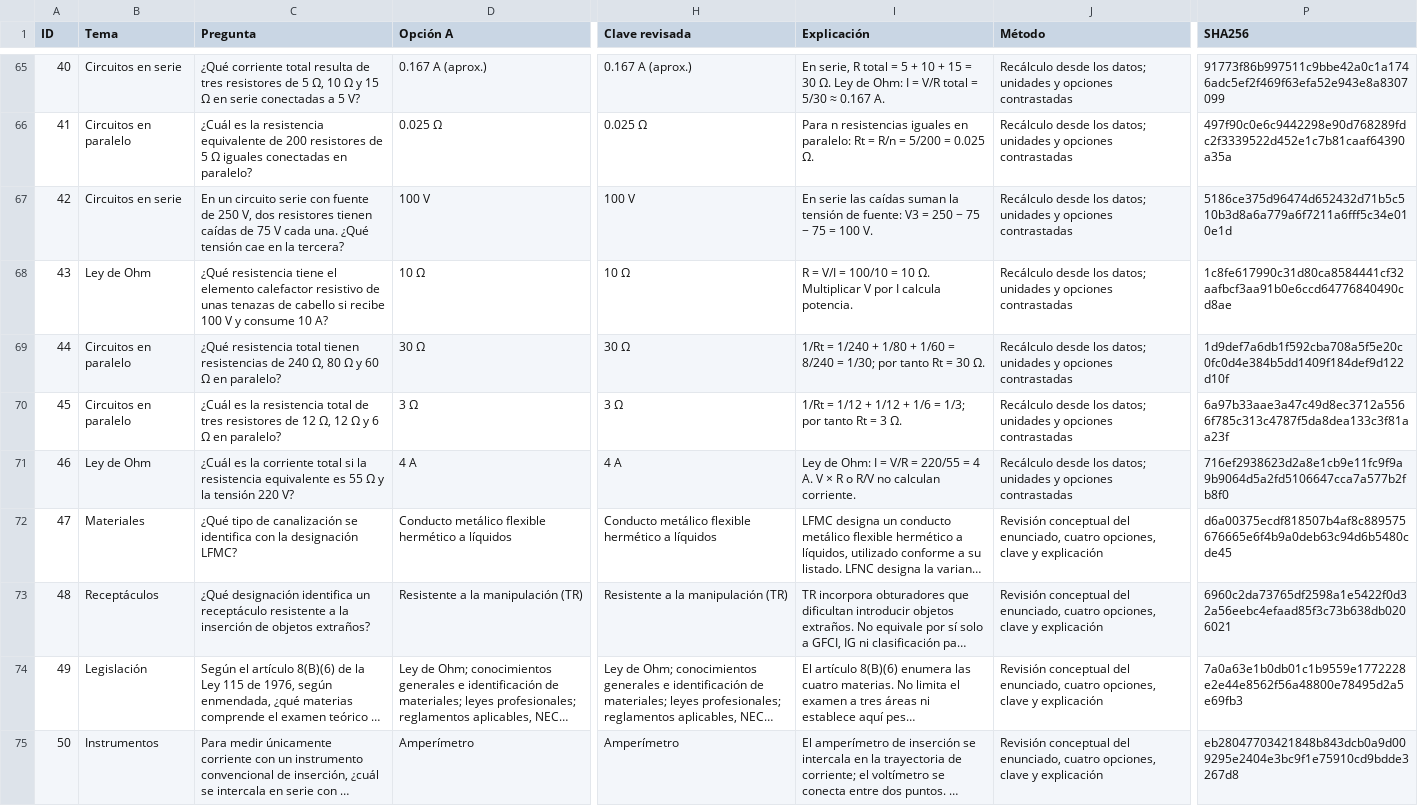
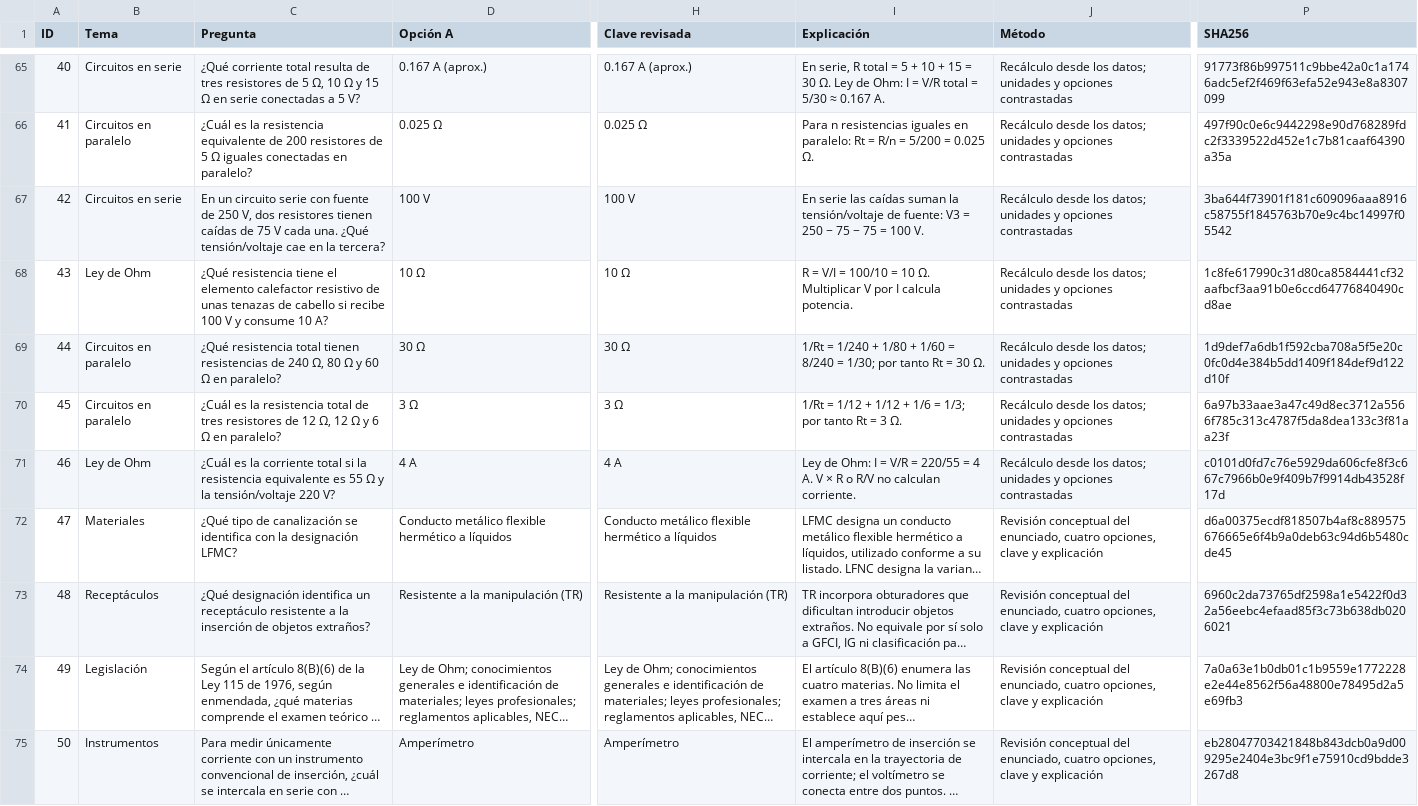
Before and after one commit to erwinmedinarosado-web/ECER-Unitec, a CSV file: auditoria-preguntas-320.csv, drawn as a sheet; only a part is shown, gaps mark what is left out; long unchanged cells end in …; the diff covers the shown part only; the diff names each change by its address in the sheet, - before the commit and + after, or states it on an @@ line.

Commit message:
Presenta tensión/voltaje en preguntas y explicaciones

```diff
--- a/auditoria-preguntas-320.csv
+++ b/auditoria-preguntas-320.csv
-C67 (Pregunta): …una. ¿Qué tensión cae en…
+C67 (Pregunta): …una. ¿Qué tensión/voltaje cae en…
-I67 (Explicación): …suman la tensión de fuente:…
+I67 (Explicación): …suman la tensión/voltaje de fuente:…
-P67 (SHA256): 5186ce375d96474d652432d71b5c510b3d8a6a779a6f7211a6fff5c34e010e1d
+P67 (SHA256): 3ba644f73901f181c609096aaa8916c58755f1845763b70e9c4bc14997f05542
-C71 (Pregunta): …y la tensión 220 V?
+C71 (Pregunta): …y la tensión/voltaje 220 V?
-P71 (SHA256): 716ef2938623d2a8e1cb9e11fc9f9a9b9064d5a2fd5106647cca7a577b2fb8f0
+P71 (SHA256): c0101d0fd7c76e5929da606cfe8f3c667c7966b0e9f409b7f9914db43528f17d
```
Also changed, not shown: 129 edited cells elsewhere in this file, revision-profesional.csv, 10 other files.
